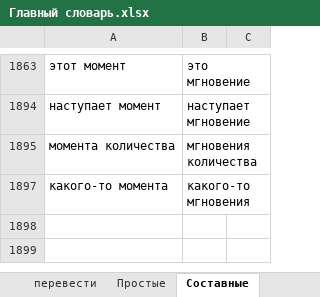
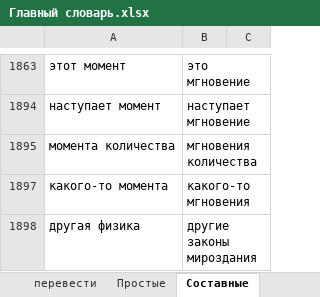
Before and after one commit to AveNRU/text_changer, an Excel workbook: словари/Главный словарь.xlsx, sheet Составные, drawn as a sheet; only a part is shown, gaps mark what is left out; values as stored, in another font and other column widths than the file's, no borders; the diff names each change by its address in the sheet, - before the commit and + after, or states it on an @@ line.

```diff
--- a/словари/Главный словарь.xlsx (sheet Составные)
+++ b/словари/Главный словарь.xlsx (sheet Составные)
+row 1898: другая физика | другие законы мироздания
```
Also changed, not shown: 1 other file.
